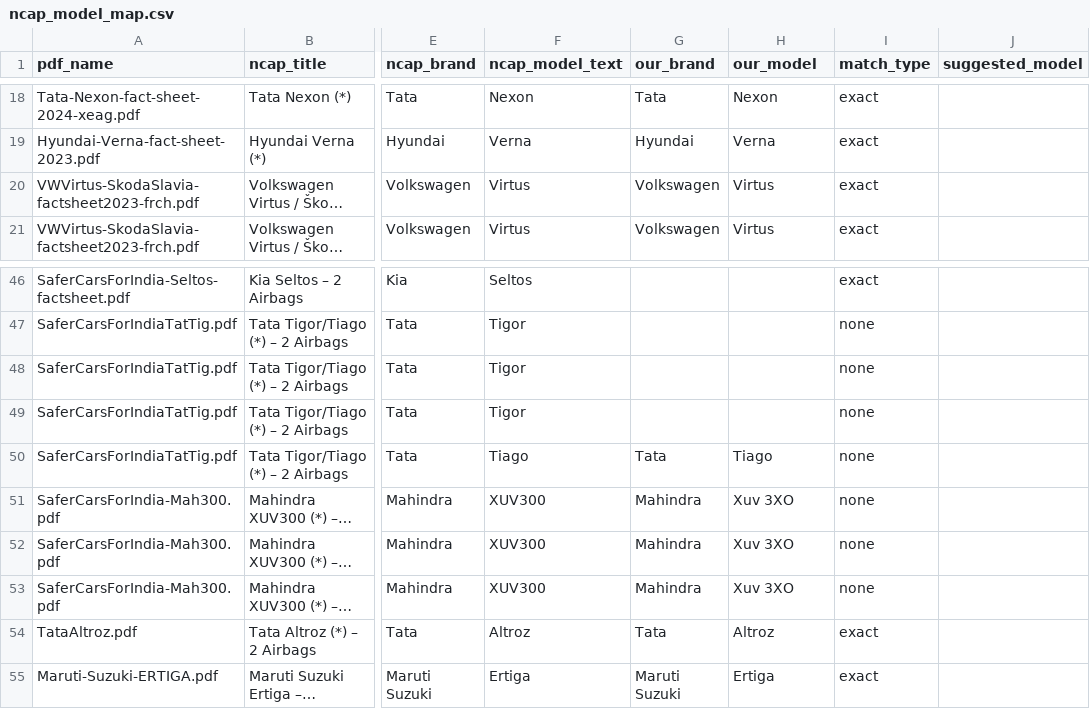
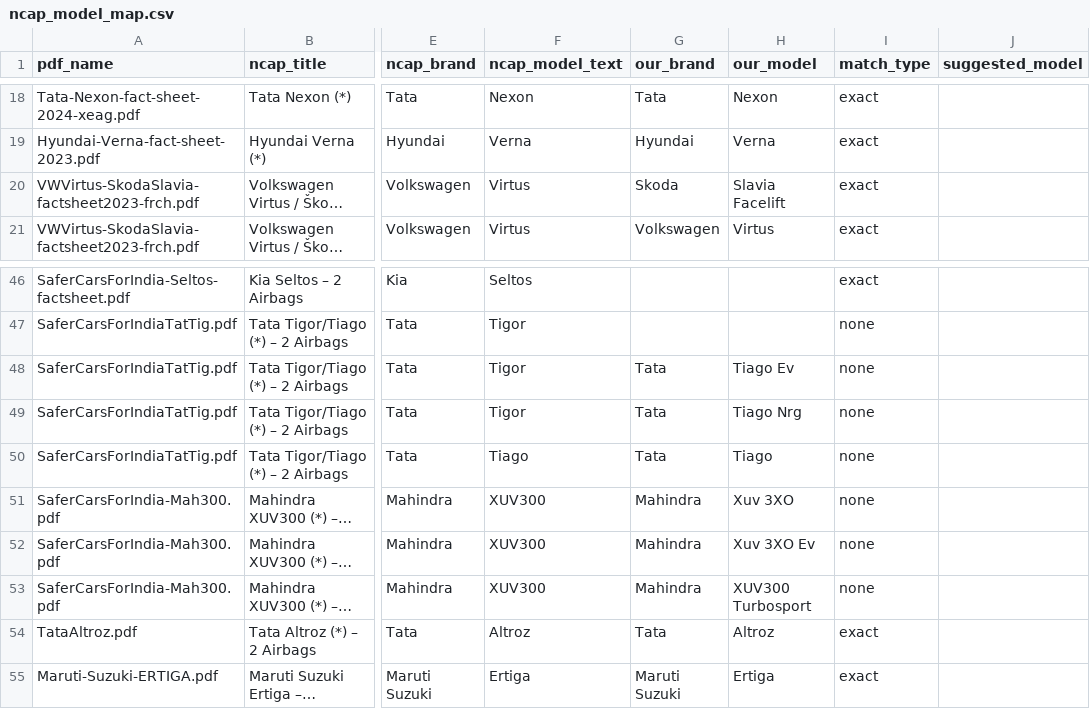
Before and after one commit to Shrey1418/Car-Recommendation-Engine-, a CSV file: data/manual/ncap_model_map.csv, drawn as a sheet; only a part is shown, gaps mark what is left out; long unchanged cells end in …; the diff names each change by its address in the sheet, - before the commit and + after, or states it on an @@ line.

Commit message:
Modified some data in the csv file

```diff
--- a/data/manual/ncap_model_map.csv
+++ b/data/manual/ncap_model_map.csv
-G20 (our_brand): Volkswagen
+G20 (our_brand): Skoda
-H20 (our_model): Virtus
+H20 (our_model): Slavia Facelift
-G48:G49 (our_brand): (empty)
+G48:G49 (our_brand): Tata
-H48 (our_model): (empty)
+H48 (our_model): Tiago Ev
-H49 (our_model): (empty)
+H49 (our_model): Tiago Nrg
-H52 (our_model): Xuv 3XO
+H52 (our_model): Xuv 3XO Ev
-H53 (our_model): Xuv 3XO
+H53 (our_model): XUV300 Turbosport
```
